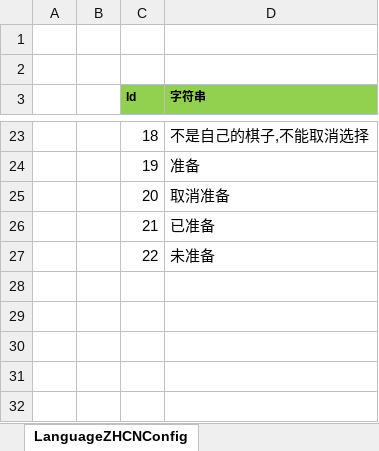
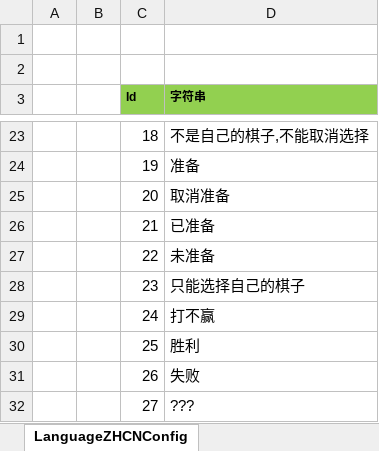
Before and after one commit to JukkaProPlus/chess2, an Excel workbook: Excel/LanguageZHCNConfig.xlsx, sheet LanguageZHCNConfig, drawn as a sheet; only a part is shown, gaps mark what is left out; values as stored, in another font and other column widths than the file's, no borders; the diff names each change by its address in the sheet, - before the commit and + after, or states it on an @@ line.

```diff
--- a/Excel/LanguageZHCNConfig.xlsx (sheet LanguageZHCNConfig)
+++ b/Excel/LanguageZHCNConfig.xlsx (sheet LanguageZHCNConfig)
+row 28:  |  | 23 | 只能选择自己的棋子
+row 29:  |  | 24 | 打不赢
+row 30:  |  | 25 | 胜利
+row 31:  |  | 26 | 失败
+row 32:  |  | 27 | ???
```
Also changed, not shown: Excel/LanguageENUSConfig.xlsx, 27 other files.
